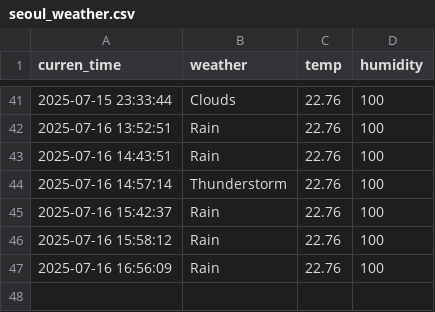
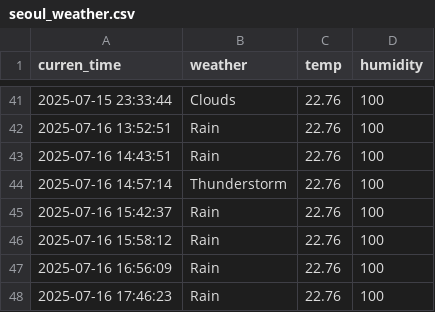
Before and after one commit to EunbinRoh/Seoul_weather_5m, a CSV file: seoul_weather.csv, drawn as a sheet; only a part is shown, gaps mark what is left out; the diff names each change by its address in the sheet, - before the commit and + after, or states it on an @@ line.

```diff
--- a/seoul_weather.csv
+++ b/seoul_weather.csv
+row 48: 2025-07-16 17:46:23 | Rain | 22.76 | 100
```
